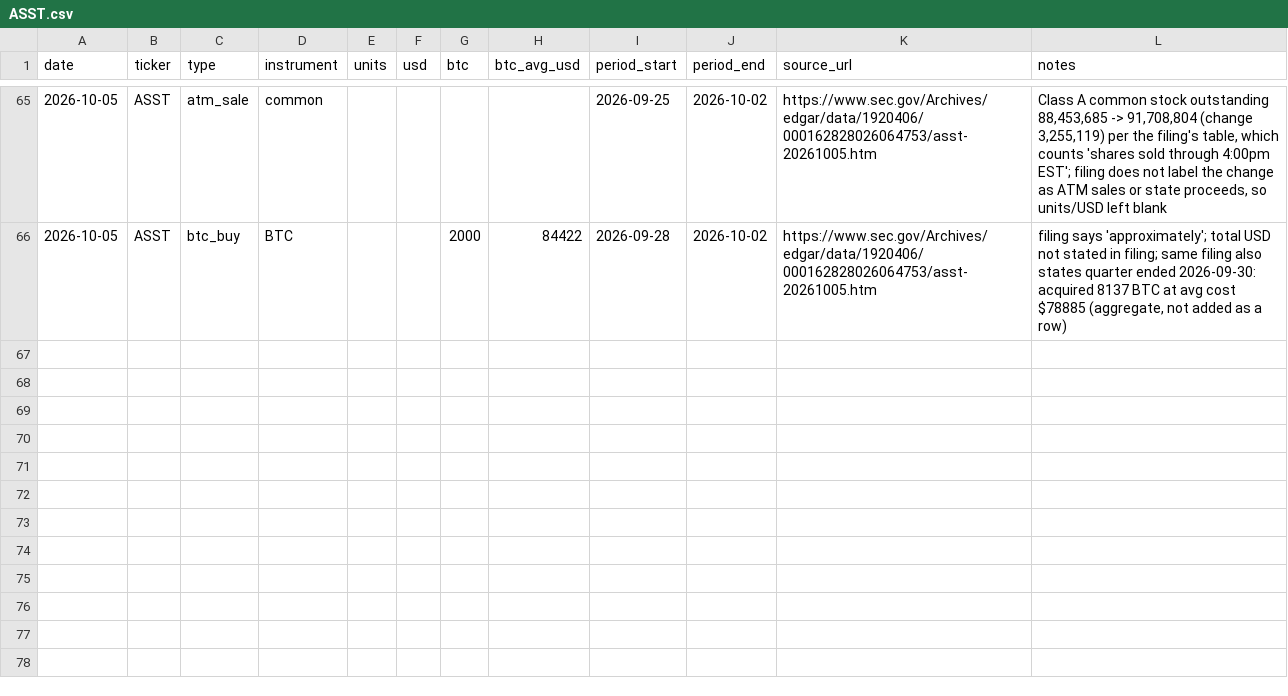
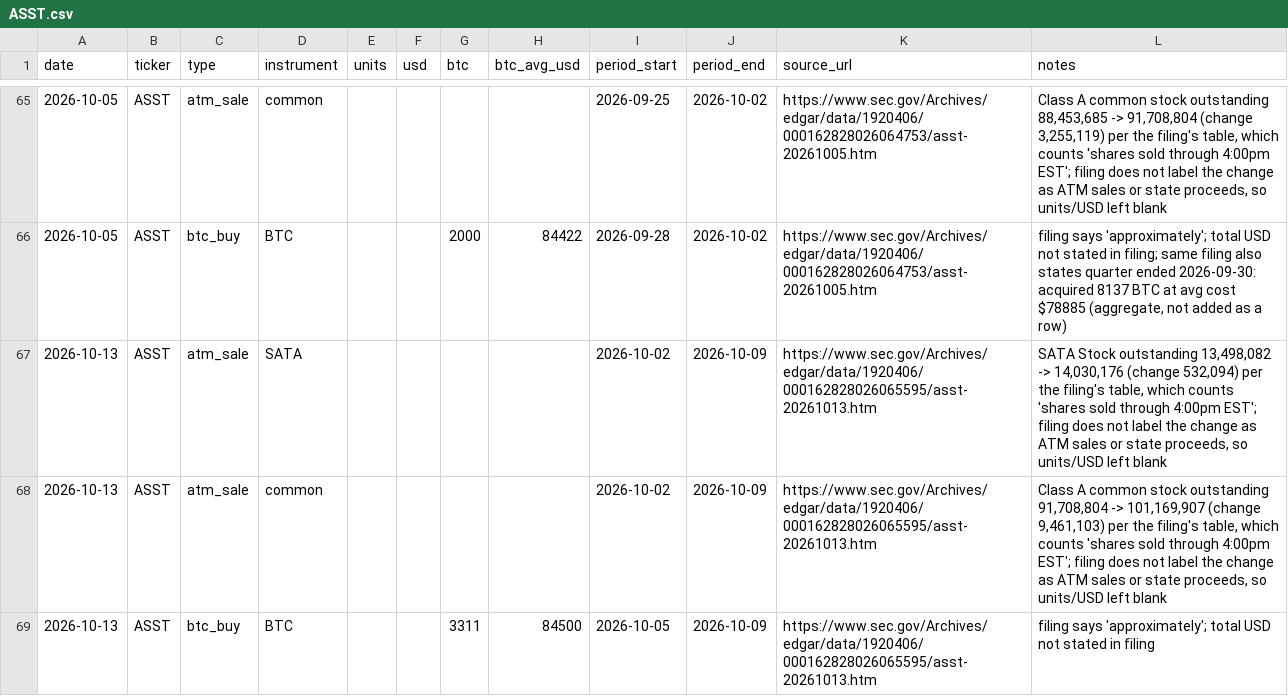
Before and after one commit to lucascashwell3-ai/datproof, a CSV file: data/moves/ASST.csv, drawn as a sheet; only a part is shown, gaps mark what is left out.

```diff
--- a/data/moves/ASST.csv
+++ b/data/moves/ASST.csv
@@ -66 +66,4 @@ date,ticker,type,instrument,units,usd,btc,btc_avg_usd,period_start,period_end,so
 2026-10-05,ASST,btc_buy,BTC,,,2000,84422,2026-09-28,2026-10-02,https://www.sec.gov/Archives/edgar/data/1920406/000162828026064753/asst-20261005.htm,"filing says 'approximately'; total USD not stated in filing; same filing also states quarter ended 2026-09-30: acquired 8137 BTC at avg cost $78885 (aggregate, not added as a row)"
+2026-10-13,ASST,atm_sale,SATA,,,,,2026-10-02,2026-10-09,https://www.sec.gov/Archives/edgar/data/1920406/000162828026065595/asst-20261013.htm,"SATA Stock outstanding 13,498,082 -> 14,030,176 (change 532,094) per the filing's table, which counts 'shares sold through 4:00pm EST'; filing does not label the change as ATM sales or state proceeds, so units/USD left blank"
+2026-10-13,ASST,atm_sale,common,,,,,2026-10-02,2026-10-09,https://www.sec.gov/Archives/edgar/data/1920406/000162828026065595/asst-20261013.htm,"Class A common stock outstanding 91,708,804 -> 101,169,907 (change 9,461,103) per the filing's table, which counts 'shares sold through 4:00pm EST'; filing does not label the change as ATM sales or state proceeds, so units/USD left blank"
+2026-10-13,ASST,btc_buy,BTC,,,3311,84500,2026-10-05,2026-10-09,https://www.sec.gov/Archives/edgar/data/1920406/000162828026065595/asst-20261013.htm,filing says 'approximately'; total USD not stated in filing
```
Also changed, not shown: 4 other files.
